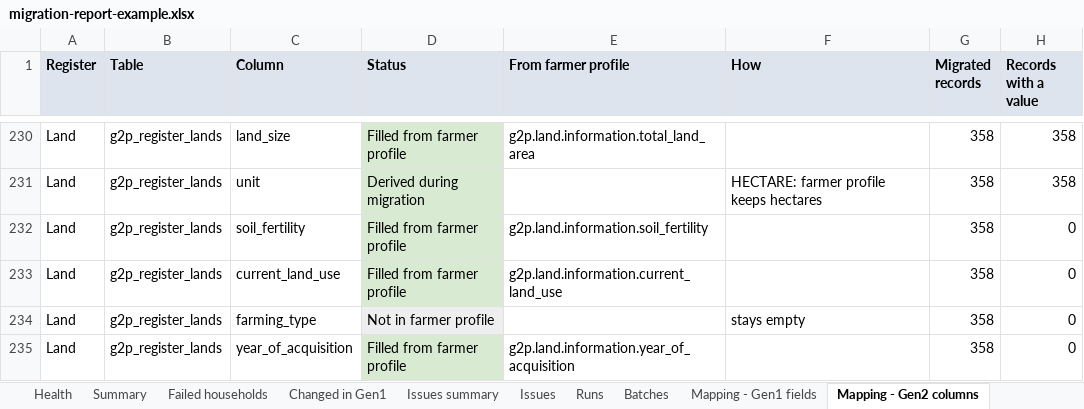
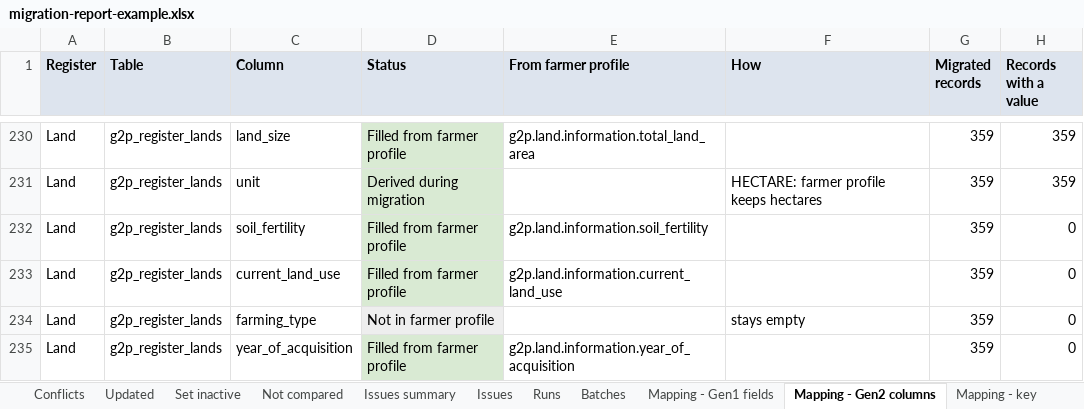
Before and after one commit to Centre-for-Open-Societal-Systems/oan-fr-data-migration, an Excel workbook: docs/quality-assessment/examples/migration-report-example.xlsx, sheet Mapping - Gen2 columns, drawn as a sheet; only a part is shown, gaps mark what is left out; values as stored, in another font and other column widths than the file's, no borders; the diff covers the shown part only; the diff names each change by its address in the sheet, - before the commit and + after, or states it on an @@ line.

Commit message:
Bring Gen1's changes into Gen2 when the migration is run again
Run again with --all after the full load, the migration now updates
households that changed in Gen1, adds records new to them, and at the end
sets records Gen1 no longer has INACTIVE (never deleted). A household
that staff have edited in Gen2 since it was migrated is not touched: it is
a conflict, settled with --resolve (keep Gen2) or --overwrite (write Gen1
over the edits), for one or more households.

Every change is recorded in migration.change and shown in the report's
sheets Conflicts, Updated and Set inactive. verify skips households edited
in Gen2; health checks conflicts and records still active that Gen1 no
longer has. The schema file brings earlier tables up to date.

```diff
--- a/docs/quality-assessment/examples/migration-report-example.xlsx (sheet Mapping - Gen2 columns)
+++ b/docs/quality-assessment/examples/migration-report-example.xlsx (sheet Mapping - Gen2 columns)
-sheet tab: Changed in Gen1
+sheet tab: Conflicts
+sheet tab: Updated
+sheet tab: Set inactive
+sheet tab: Not compared
-G230:G235 (Migrated records): 358
+G230:G235 (Migrated records): 359
-H230:H231 (Records with a value): 358
+H230:H231 (Records with a value): 359
```
Also changed, not shown: 51 edited cells elsewhere in this sheet, sheet Issues, sheet Health, sheet Mapping - Gen1 fields, sheet Summary, sheet Conflicts, sheet Runs, 3 more sheets, docs/quality-assessment/examples/health-report-example.xlsx, docs/quality-assessment/examples/verify-report-example.xlsx, 23 other files.
